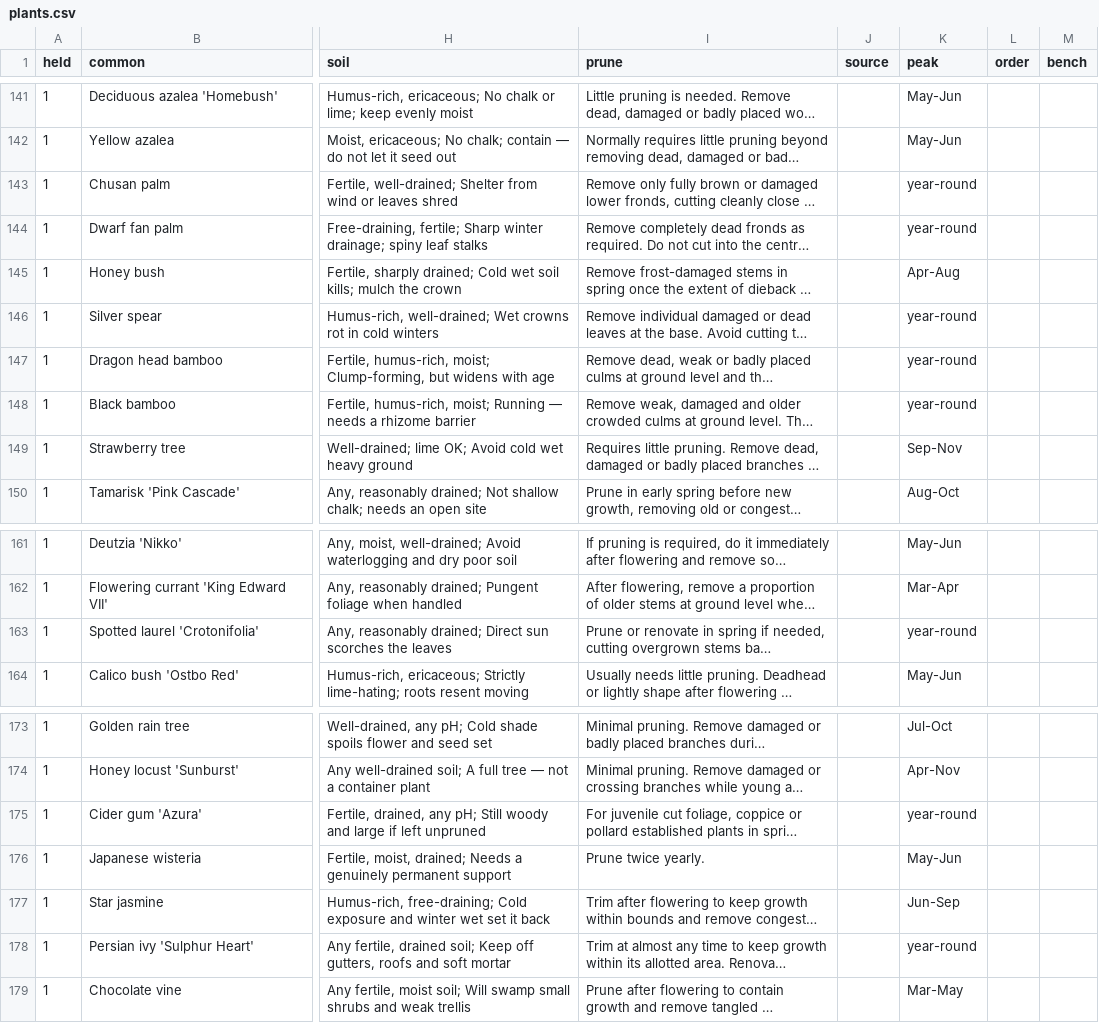
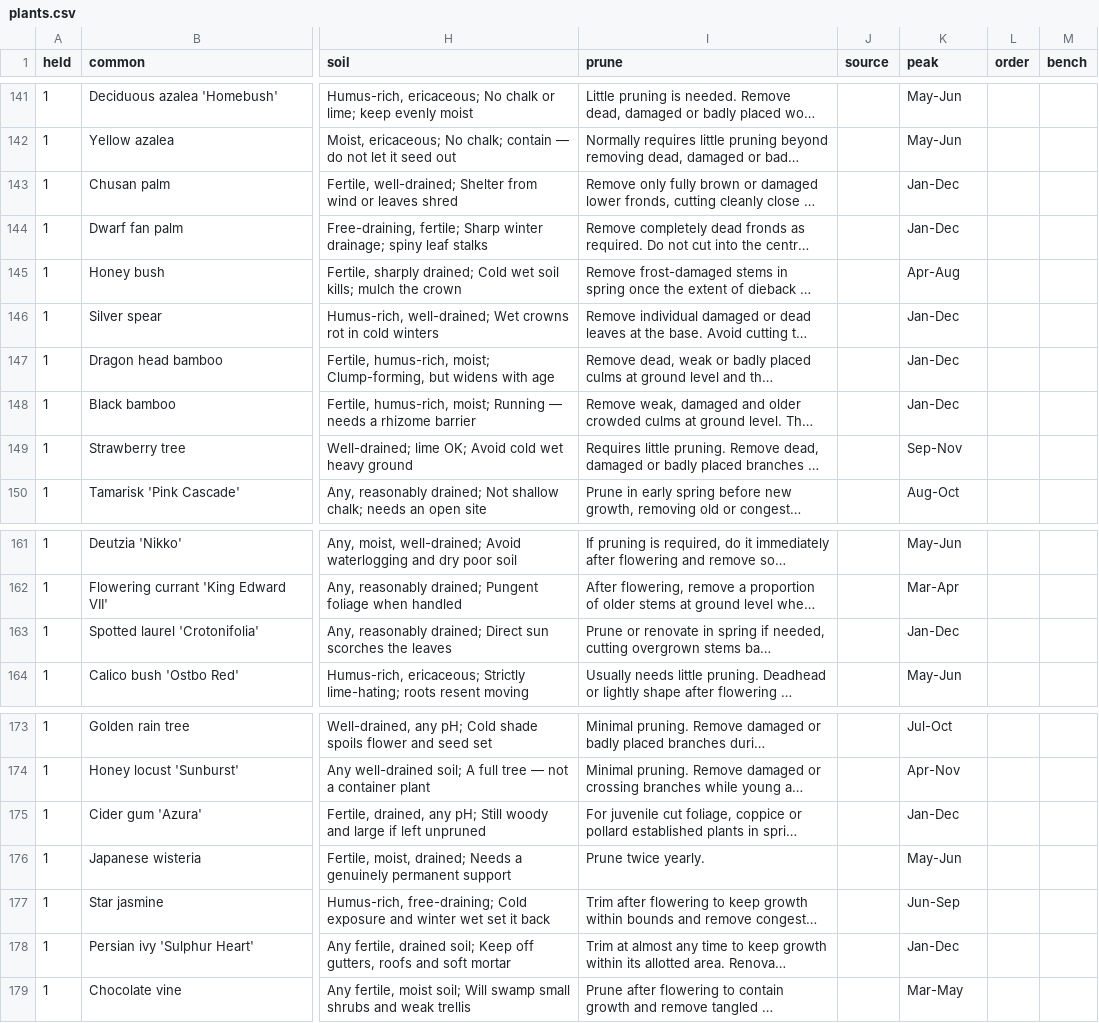
Before and after one commit to oscarhurman39-sys/Timber, a CSV file: plants.csv, drawn as a sheet; only a part is shown, gaps mark what is left out; long unchanged cells end in …; the diff names each change by its address in the sheet, - before the commit and + after, or states it on an @@ line.

```diff
--- a/plants.csv
+++ b/plants.csv
-K143:K144 (peak): year-round
+K143:K144 (peak): Jan-Dec
-K146:K148 (peak): year-round
+K146:K148 (peak): Jan-Dec
-K163 (peak): year-round
+K163 (peak): Jan-Dec
-K175 (peak): year-round
+K175 (peak): Jan-Dec
-K178 (peak): year-round
+K178 (peak): Jan-Dec
```
Also changed, not shown: 2 other files.
